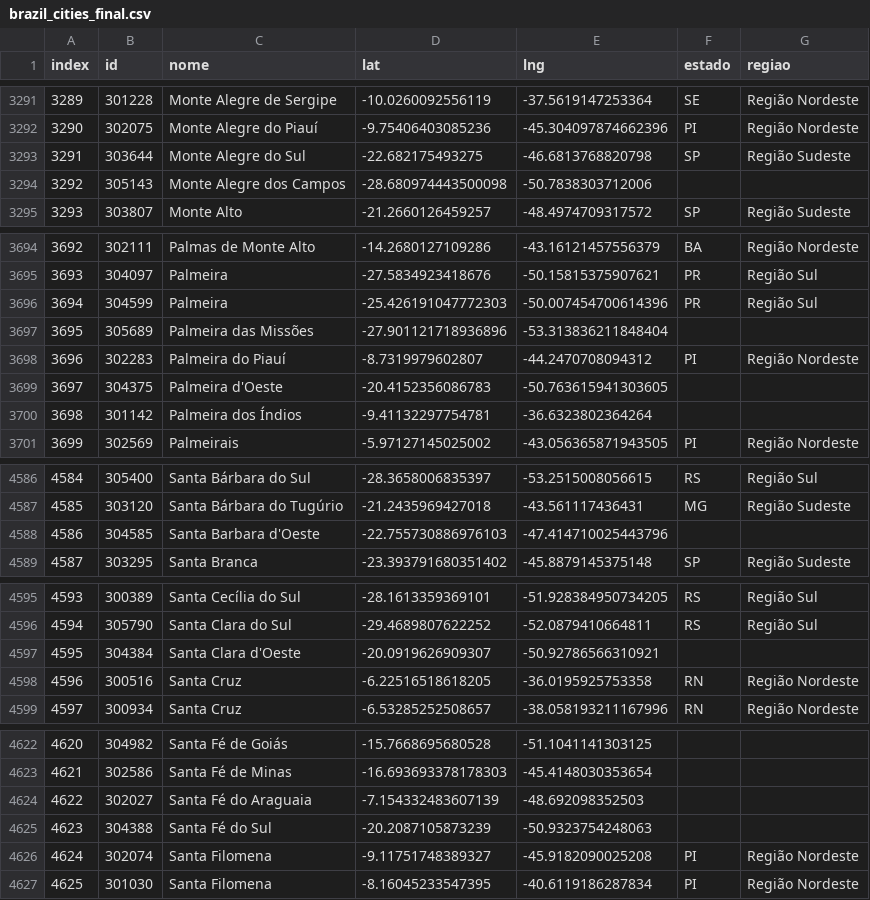
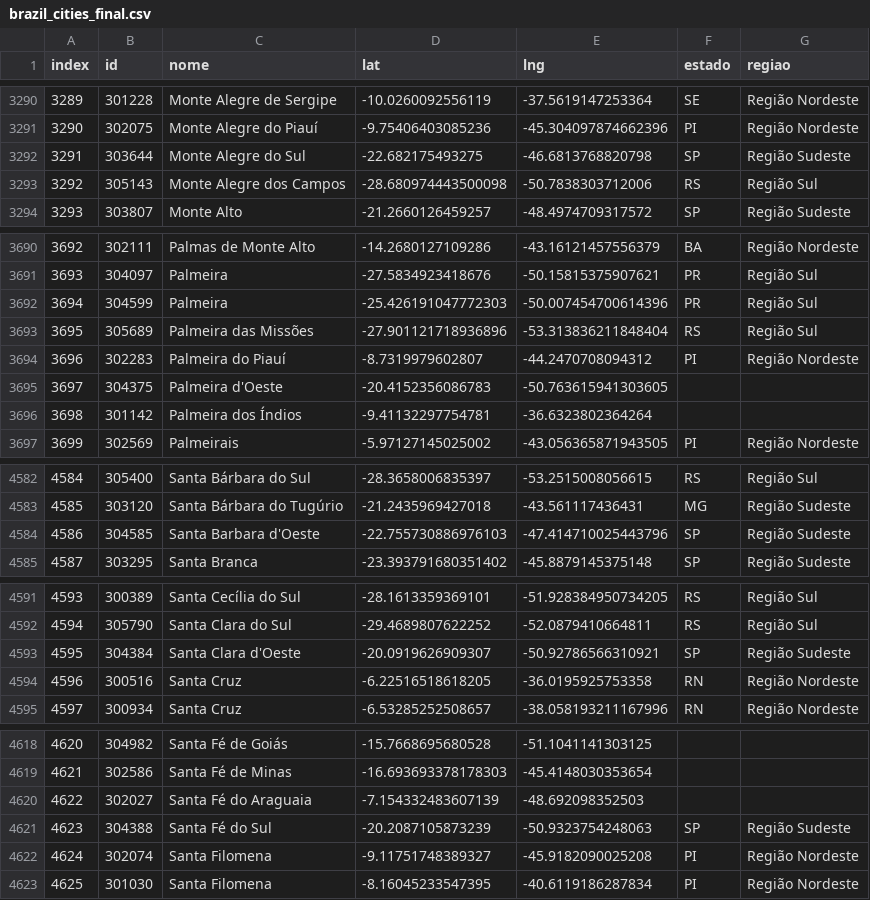
Before and after one commit to rdenadai/Covid19-Twitter-Tracker, a CSV file: code/data/brazil_cities_final.csv, drawn as a sheet; only a part is shown, gaps mark what is left out; the diff covers the shown part only.

```diff
--- a/code/data/brazil_cities_final.csv
+++ b/code/data/brazil_cities_final.csv
@@ -3293,3 +3292,3 @@ index,id,nome,lat,lng,estado,regiao
 3291,303644,Monte Alegre do Sul,-22.682175493275,-46.6813768820798,SP,Região Sudeste
-3292,305143,Monte Alegre dos Campos,-28.680974443500098,-50.7838303712006,,
+3292,305143,Monte Alegre dos Campos,-28.680974443500098,-50.7838303712006,RS,Região Sul
 3293,303807,Monte Alto,-21.2660126459257,-48.4974709317572,SP,Região Sudeste
@@ -3696,3 +3692,3 @@ index,id,nome,lat,lng,estado,regiao
 3694,304599,Palmeira,-25.426191047772303,-50.007454700614396,PR,Região Sul
-3695,305689,Palmeira das Missões,-27.901121718936896,-53.313836211848404,,
+3695,305689,Palmeira das Missões,-27.901121718936896,-53.313836211848404,RS,Região Sul
 3696,302283,Palmeira do Piauí,-8.7319979602807,-44.2470708094312,PI,Região Nordeste
@@ -4587,3 +4583,3 @@ index,id,nome,lat,lng,estado,regiao
 4585,303120,Santa Bárbara do Tugúrio,-21.2435969427018,-43.561117436431,MG,Região Sudeste
-4586,304585,Santa Barbara d'Oeste,-22.755730886976103,-47.414710025443796,,
+4586,304585,Santa Barbara d'Oeste,-22.755730886976103,-47.414710025443796,SP,Região Sudeste
 4587,303295,Santa Branca,-23.393791680351402,-45.8879145375148,SP,Região Sudeste
@@ -4596,3 +4592,3 @@ index,id,nome,lat,lng,estado,regiao
 4594,305790,Santa Clara do Sul,-29.4689807622252,-52.0879410664811,RS,Região Sul
-4595,304384,Santa Clara d'Oeste,-20.0919626909307,-50.92786566310921,,
+4595,304384,Santa Clara d'Oeste,-20.0919626909307,-50.92786566310921,SP,Região Sudeste
 4596,300516,Santa Cruz,-6.22516518618205,-36.0195925753358,RN,Região Nordeste
@@ -4624,3 +4620,3 @@ index,id,nome,lat,lng,estado,regiao
 4622,302027,Santa Fé do Araguaia,-7.154332483607139,-48.692098352503,,
-4623,304388,Santa Fé do Sul,-20.2087105873239,-50.9323754248063,,
+4623,304388,Santa Fé do Sul,-20.2087105873239,-50.9323754248063,SP,Região Sudeste
 4624,302074,Santa Filomena,-9.11751748389327,-45.9182090025208,PI,Região Nordeste
```
Also changed, not shown: 4 removed rows and 40 edited cells elsewhere in this file, 3 other files.
